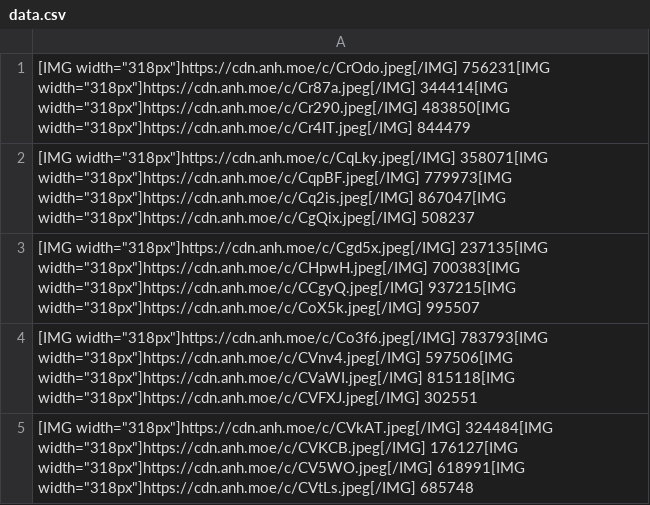
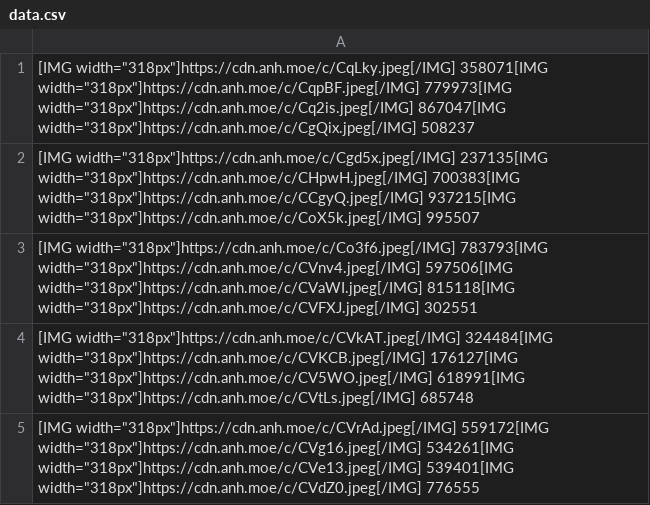
Before and after one commit to gx288/xam2, a CSV file: data.csv, drawn as a sheet; only a part is shown; the shorter side is filled out with more unchanged rows.

```diff
--- a/data.csv
+++ b/data.csv
@@ -1,2 +1 @@
-"[IMG width=""318px""]https://cdn.anh.moe/c/CrOdo.jpeg[/IMG] 756231[IMG width=""318px""]https://cdn.anh.moe/c/Cr87a.jpeg[/IMG] 344414[IMG width=""318px""]https://cdn.anh.moe/c/Cr290.jpeg[/IMG] 483850[IMG width=""318px""]https://cdn.anh.moe/c/Cr4IT.jpeg[/IMG] 844479"
 "[IMG width=""318px""]https://cdn.anh.moe/c/CqLky.jpeg[/IMG] 358071[IMG width=""318px""]https://cdn.anh.moe/c/CqpBF.jpeg[/IMG] 779973[IMG width=""318px""]https://cdn.anh.moe/c/Cq2is.jpeg[/IMG] 867047[IMG width=""318px""]https://cdn.anh.moe/c/CgQix.jpeg[/IMG] 508237"
```
